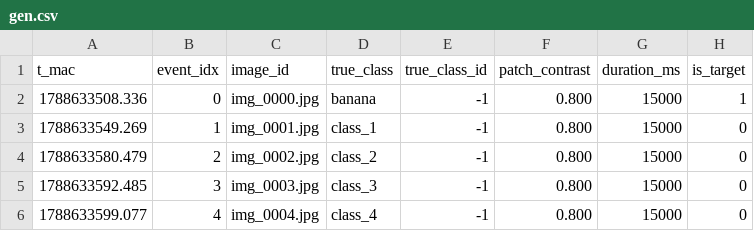
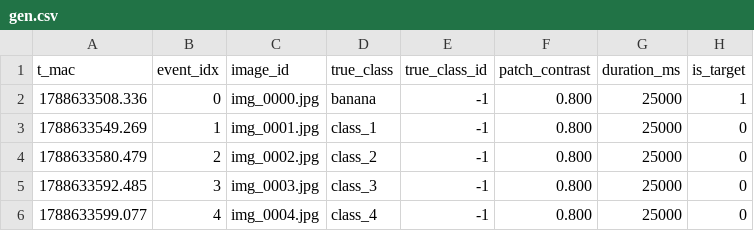
Before and after one commit to Bop179/tiered-wakeup-visual-classification, a CSV file: data/sample/gen.csv, drawn as a sheet.

```diff
--- a/data/sample/gen.csv
+++ b/data/sample/gen.csv
@@ -1,6 +1,6 @@
 t_mac,event_idx,image_id,true_class,true_class_id,patch_contrast,duration_ms,is_target
-1788633508.336,0,img_0000.jpg,banana,-1,0.800,15000,1
-1788633549.269,1,img_0001.jpg,class_1,-1,0.800,15000,0
-1788633580.479,2,img_0002.jpg,class_2,-1,0.800,15000,0
-1788633592.485,3,img_0003.jpg,class_3,-1,0.800,15000,0
-1788633599.077,4,img_0004.jpg,class_4,-1,0.800,15000,0
+1788633508.336,0,img_0000.jpg,banana,-1,0.800,25000,1
+1788633549.269,1,img_0001.jpg,class_1,-1,0.800,25000,0
+1788633580.479,2,img_0002.jpg,class_2,-1,0.800,25000,0
+1788633592.485,3,img_0003.jpg,class_3,-1,0.800,25000,0
+1788633599.077,4,img_0004.jpg,class_4,-1,0.800,25000,0
```
Also changed, not shown: 18 other files.
